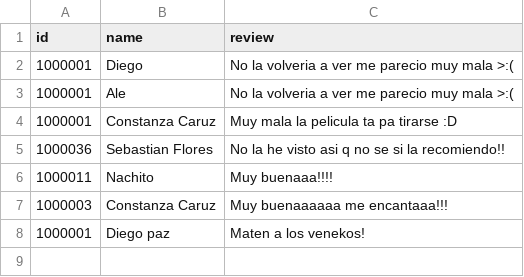
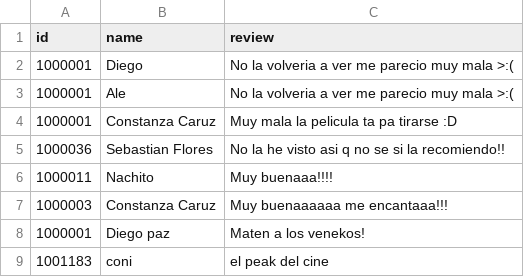
Before and after one commit to T1Purin/Solemne_3, a CSV file: Archivos/reseñas.csv, drawn as a sheet.

```diff
--- a/Archivos/reseñas.csv
+++ b/Archivos/reseñas.csv
@@ -8 +8,2 @@ id, name, review
 1000001,Diego paz ,Maten a los venekos!
+1001183,coni,el peak del cine
```
Also changed, not shown: 4 other files.
